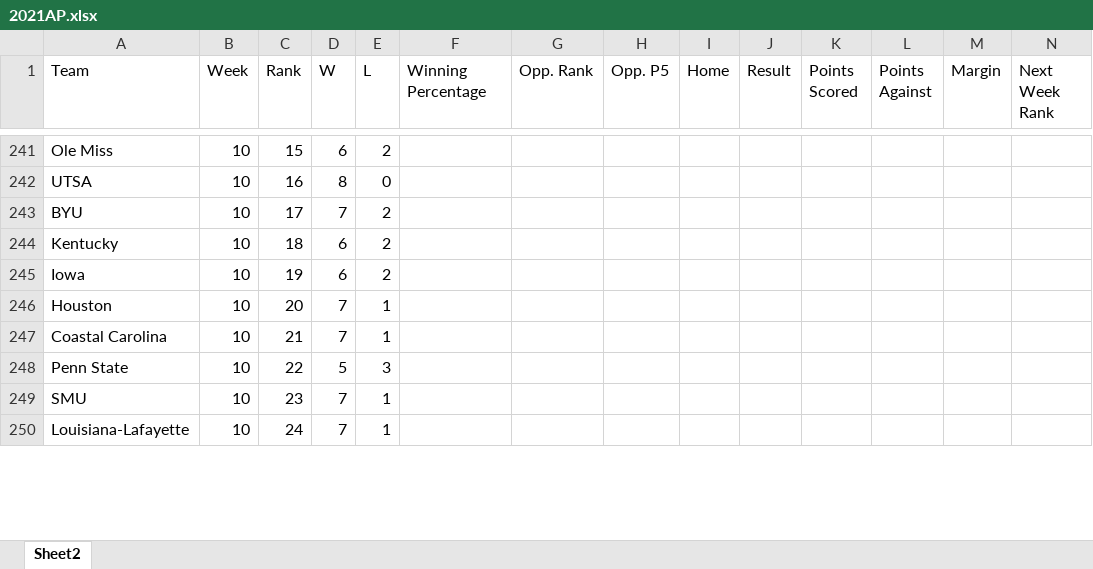
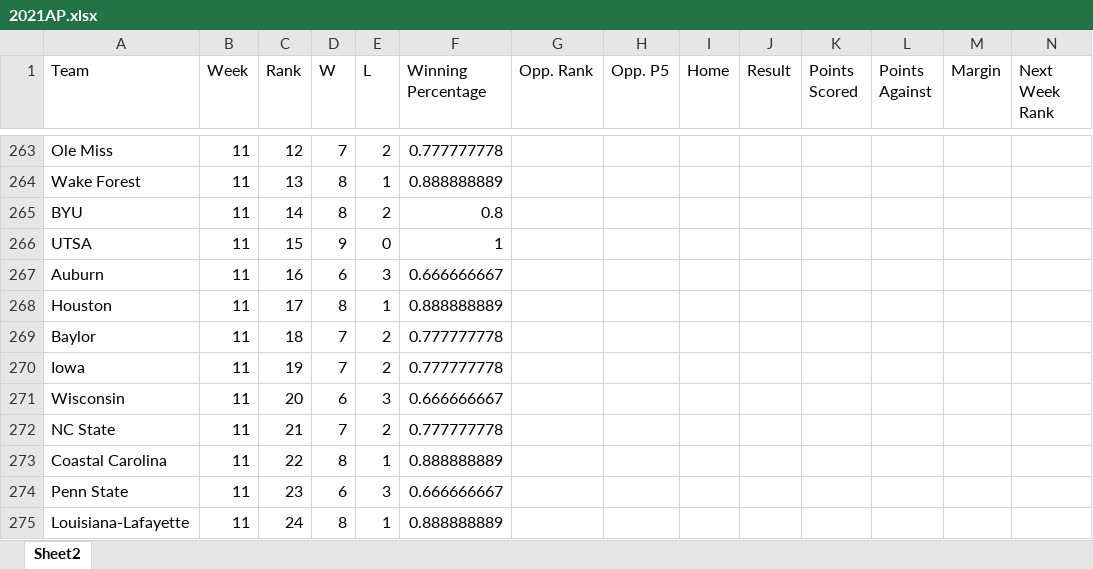
Before and after one commit to ean-maloney/top25_project, an Excel workbook: tables/2021AP.xlsx, sheet Sheet2, drawn as a sheet; only a part is shown, gaps mark what is left out; values as stored, in another font and other column widths than the file's, no borders; removed rows and columns are numbered as before the commit, all else as after; rows hold the shown columns only; the diff covers the shown part only; the diff names each change by its address in the sheet, - before the commit and + after, or states it on an @@ line.

```diff
--- a/tables/2021AP.xlsx (sheet Sheet2)
+++ b/tables/2021AP.xlsx (sheet Sheet2)
-B263 (Week): 10
+B263 (Week): 11
-C263 (Rank): 15
+C263 (Rank): 12
-D263 (W): 6
+D263 (W): 7
-F263 (Winning Percentage): (empty)
+F263 (Winning Percentage): 0.777777778
-row 242: UTSA | 10 | 16 | 8 | 0
+row 264: Wake Forest | 11 | 13 | 8 | 1 | 0.888888889
-B265 (Week): 10
+B265 (Week): 11
-C265 (Rank): 17
+C265 (Rank): 14
-D265 (W): 7
+D265 (W): 8
-F265 (Winning Percentage): (empty)
+F265 (Winning Percentage): 0.8
-row 244: Kentucky | 10 | 18 | 6 | 2
+row 266: UTSA | 11 | 15 | 9 | 0 | 1
+row 267: Auburn | 11 | 16 | 6 | 3 | 0.666666667
+row 268: Houston | 11 | 17 | 8 | 1 | 0.888888889
+row 269: Baylor | 11 | 18 | 7 | 2 | 0.777777778
-B270 (Week): 10
+B270 (Week): 11
-D270 (W): 6
+D270 (W): 7
-F270 (Winning Percentage): (empty)
+F270 (Winning Percentage): 0.777777778
-row 246: Houston | 10 | 20 | 7 | 1
+row 271: Wisconsin | 11 | 20 | 6 | 3 | 0.666666667
+row 272: NC State | 11 | 21 | 7 | 2 | 0.777777778
-B273:B274 (Week): 10
+B273:B274 (Week): 11
-C273 (Rank): 21
+C273 (Rank): 22
-D273 (W): 7
+D273 (W): 8
-F273 (Winning Percentage): (empty)
+F273 (Winning Percentage): 0.888888889
-C274 (Rank): 22
+C274 (Rank): 23
-D274 (W): 5
+D274 (W): 6
-F274 (Winning Percentage): (empty)
+F274 (Winning Percentage): 0.666666667
-row 249: SMU | 10 | 23 | 7 | 1
-B275 (Week): 10
+B275 (Week): 11
-D275 (W): 7
+D275 (W): 8
-F275 (Winning Percentage): (empty)
+F275 (Winning Percentage): 0.888888889
```
Also changed, not shown: 28 added rows, 6 removed rows and 30 edited cells elsewhere in this sheet, formulas that keep their value, 12 other files.
